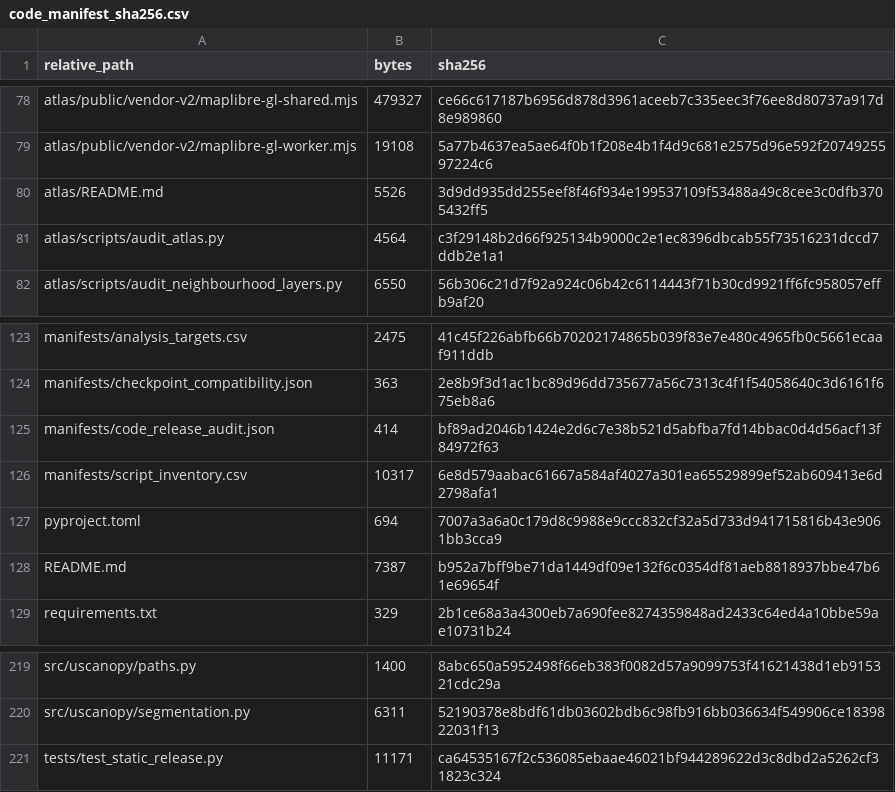
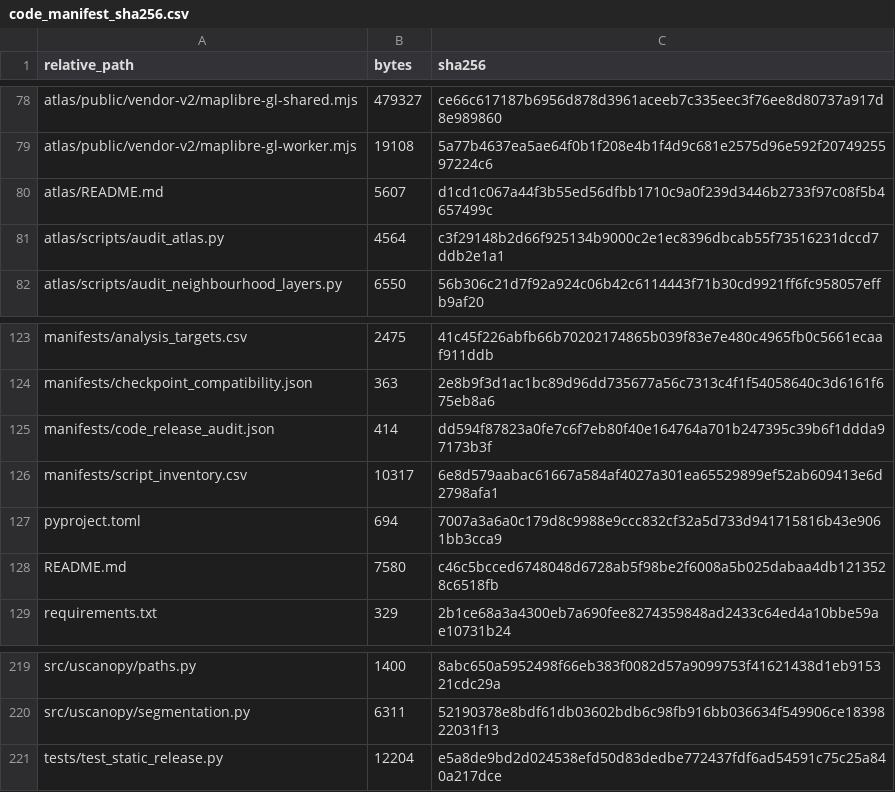
Before and after one commit to zhenbeizhang/USCanopyInequality, a CSV file: manifests/code_manifest_sha256.csv, drawn as a sheet; only a part is shown, gaps mark what is left out.

Commit message:
Add live atlas entry

```diff
--- a/manifests/code_manifest_sha256.csv
+++ b/manifests/code_manifest_sha256.csv
@@ -79,3 +79,3 @@ atlas/public/vendor-v2/maplibre-gl-shared.mjs,479327,ce66c617187b6956d878d3961ac
 atlas/public/vendor-v2/maplibre-gl-worker.mjs,19108,5a77b4637ea5ae64f0b1f208e4b1f4d9c681e2575d96e592f2074925597224c6
-atlas/README.md,5526,3d9dd935dd255eef8f46f934e199537109f53488a49c8cee3c0dfb3705432ff5
+atlas/README.md,5607,d1cd1c067a44f3b55ed56dfbb1710c9a0f239d3446b2733f97c08f5b4657499c
 atlas/scripts/audit_atlas.py,4564,c3f29148b2d66f925134b9000c2e1ec8396dbcab55f73516231dccd7ddb2e1a1
@@ -124,6 +124,6 @@ manifests/analysis_targets.csv,2475,41c45f226abfb66b70202174865b039f83e7e480c496
 manifests/checkpoint_compatibility.json,363,2e8b9f3d1ac1bc89d96dd735677a56c7313c4f1f54058640c3d6161f675eb8a6
-manifests/code_release_audit.json,414,bf89ad2046b1424e2d6c7e38b521d5abfba7fd14bbac0d4d56acf13f84972f63
+manifests/code_release_audit.json,414,dd594f87823a0fe7c6f7eb80f40e164764a701b247395c39b6f1ddda97173b3f
 manifests/script_inventory.csv,10317,6e8d579aabac61667a584af4027a301ea65529899ef52ab609413e6d2798afa1
 pyproject.toml,694,7007a3a6a0c179d8c9988e9ccc832cf32a5d733d941715816b43e9061bb3cca9
-README.md,7387,b952a7bff9be71da1449df09e132f6c0354df81aeb8818937bbe47b61e69654f
+README.md,7580,c46c5bcced6748048d6728ab5f98be2f6008a5b025dabaa4db1213528c6518fb
 requirements.txt,329,2b1ce68a3a4300eb7a690fee8274359848ad2433c64ed4a10bbe59ae10731b24
@@ -220,2 +220,2 @@ src/uscanopy/paths.py,1400,8abc650a5952498f66eb383f0082d57a9099753f41621438d1eb9
 src/uscanopy/segmentation.py,6311,52190378e8bdf61db03602bdb6c98fb916bb036634f549906ce1839822031f13
-tests/test_static_release.py,11171,ca64535167f2c536085ebaae46021bf944289622d3c8dbd2a5262cf31823c324
+tests/test_static_release.py,12204,e5a8de9bd2d024538efd50d83dedbe772437fdf6ad54591c75c25a840a217dce
```
Also changed, not shown: 4 other files.
